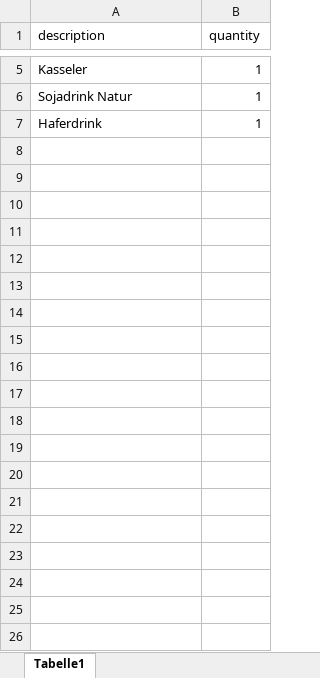
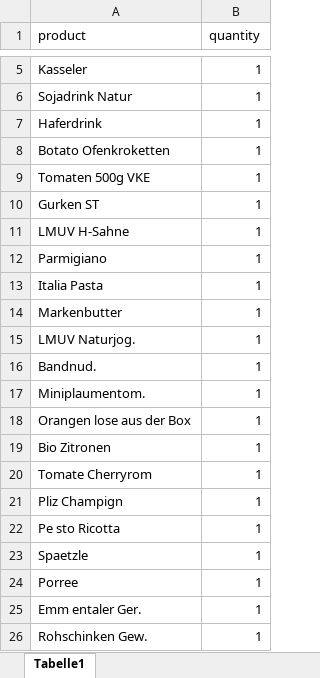
Before and after one commit to codesphere-cloud/large-language-example-app, an Excel workbook: excel_input.xlsx, sheet Tabelle1, drawn as a sheet; only a part is shown, gaps mark what is left out; values as stored, in another font and other column widths than the file's, no borders; the diff covers the shown part only; the diff names each change by its address in the sheet, - before the commit and + after, or states it on an @@ line.

```diff
--- a/excel_input.xlsx (sheet Tabelle1)
+++ b/excel_input.xlsx (sheet Tabelle1)
-A1: description
+A1: product
+row 8: Botato Ofenkroketten | 1
+row 9: Tomaten 500g VKE | 1
+row 10: Gurken ST | 1
+row 11: LMUV H-Sahne | 1
+row 12: Parmigiano | 1
+row 13: Italia Pasta | 1
+row 14: Markenbutter | 1
+row 15: LMUV Naturjog. | 1
+row 16: Bandnud. | 1
+row 17: Miniplaumentom. | 1
+row 18: Orangen lose aus der Box | 1
+row 19: Bio Zitronen | 1
+row 20: Tomate Cherryrom | 1
+row 21: Pliz Champign | 1
+row 22: Pe sto Ricotta | 1
+row 23: Spaetzle | 1
+row 24: Porree | 1
+row 25: Emm entaler Ger. | 1
+row 26: Rohschinken Gew. | 1
```
Also changed, not shown: 25 added rows elsewhere in this sheet, grocery_mapping.xlsx, 13 other files.
